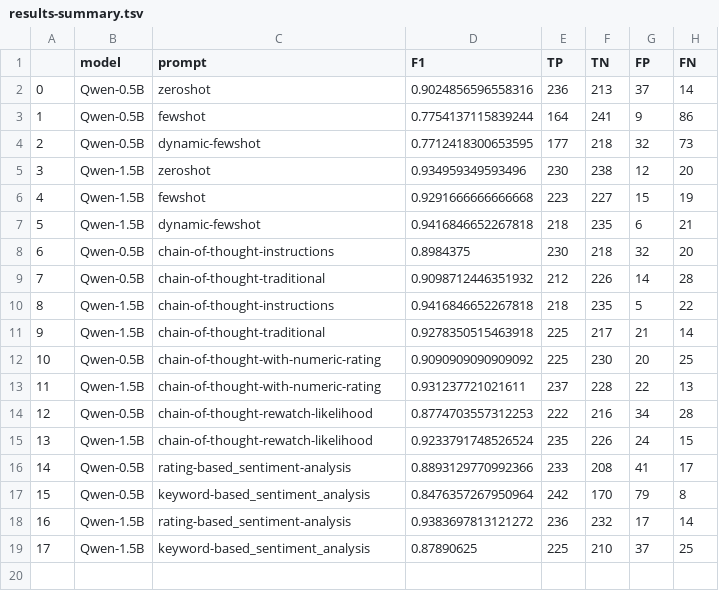
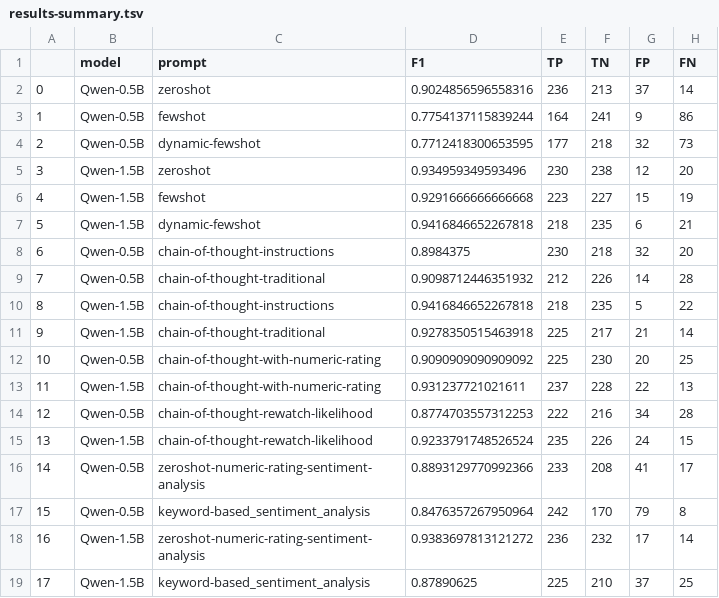
Before and after one commit to pgeorgis/slm_sentiment_classification, a TSV file: results/final/results-summary.tsv, drawn as a sheet; only a part is shown; the diff names each change by its address in the sheet, - before the commit and + after, or states it on an @@ line.

Commit message:
Rename to zeroshot-numeric-rating-sentiment-analysis

```diff
--- a/results/final/results-summary.tsv
+++ b/results/final/results-summary.tsv
-C16 (prompt): rating-based_sentiment-analysis
+C16 (prompt): zeroshot-numeric-rating-sentiment-analysis
-C18 (prompt): rating-based_sentiment-analysis
+C18 (prompt): zeroshot-numeric-rating-sentiment-analysis
```
Also changed, not shown: 4 other files.
